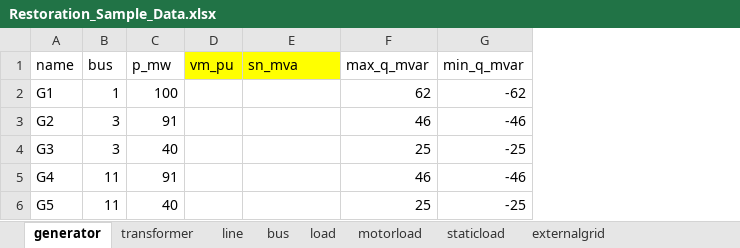
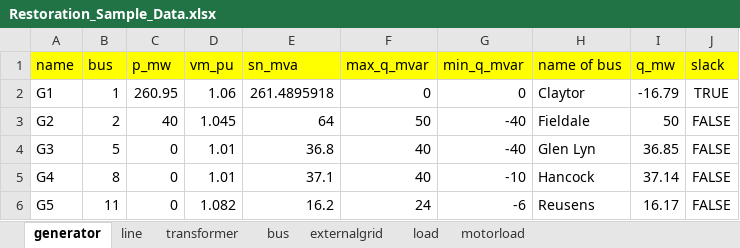
Before and after one commit to userWZ/ARS, an Excel workbook: static/Restoration_Sample_Data.xlsx, sheet generator, drawn as a sheet; only a part is shown; values as stored, in another font and other column widths than the file's, no borders; the diff covers the shown part only; the diff names each change by its address in the sheet, - before the commit and + after, or states it on an @@ line.

```diff
--- a/static/Restoration_Sample_Data.xlsx (sheet generator)
+++ b/static/Restoration_Sample_Data.xlsx (sheet generator)
-sheet tab: staticload
@@ sheet tab order changed: generator | line | transformer | bus | externalgrid | load | motorload @@
+column H (name of bus), rows 2-6: Claytor | Fieldale | Glen Lyn | Hancock | Reusens
+column I (q_mw), rows 2-6: -16.79 | 50 | 36.85 | 37.14 | 16.17
+column J (slack), rows 2-6: TRUE | FALSE | FALSE | FALSE | FALSE
-A1:C1 fill: none
+A1:C1 fill: #FFFF00
-F1:G1 fill: none
+F1:G1 fill: #FFFF00
-C2 (p_mw): 100
+C2 (p_mw): 260.95
-D2 (vm_pu): (empty)
+D2 (vm_pu): 1.06
-E2 (sn_mva): (empty)
+E2 (sn_mva): 261.4895918
-F2 (max_q_mvar): 62
+F2 (max_q_mvar): 0
-G2 (min_q_mvar): -62
+G2 (min_q_mvar): 0
-B3 (bus): 3
+B3 (bus): 2
-C3 (p_mw): 91
+C3 (p_mw): 40
-D3 (vm_pu): (empty)
+D3 (vm_pu): 1.045
-E3 (sn_mva): (empty)
+E3 (sn_mva): 64
-F3 (max_q_mvar): 46
+F3 (max_q_mvar): 50
-G3 (min_q_mvar): -46
+G3 (min_q_mvar): -40
-B4 (bus): 3
+B4 (bus): 5
-C4 (p_mw): 40
+C4 (p_mw): 0
-D4:D5 (vm_pu): (empty)
+D4:D5 (vm_pu): 1.01
-E4 (sn_mva): (empty)
+E4 (sn_mva): 36.8
-F4 (max_q_mvar): 25
+F4 (max_q_mvar): 40
-G4 (min_q_mvar): -25
+G4 (min_q_mvar): -40
-B5 (bus): 11
+B5 (bus): 8
-C5 (p_mw): 91
+C5 (p_mw): 0
-E5 (sn_mva): (empty)
+E5 (sn_mva): 37.1
-F5 (max_q_mvar): 46
+F5 (max_q_mvar): 40
-G5 (min_q_mvar): -46
+G5 (min_q_mvar): -10
-C6 (p_mw): 40
+C6 (p_mw): 0
-D6 (vm_pu): (empty)
+D6 (vm_pu): 1.082
-E6 (sn_mva): (empty)
+E6 (sn_mva): 16.2
-F6 (max_q_mvar): 25
+F6 (max_q_mvar): 24
-G6 (min_q_mvar): -25
+G6 (min_q_mvar): -6
```
Also changed, not shown: 5 removed rows and 5 edited cells elsewhere in this sheet, sheet motorload, sheet line, sheet transformer, sheet load, sheet bus, sheet externalgrid, 7 other files.
